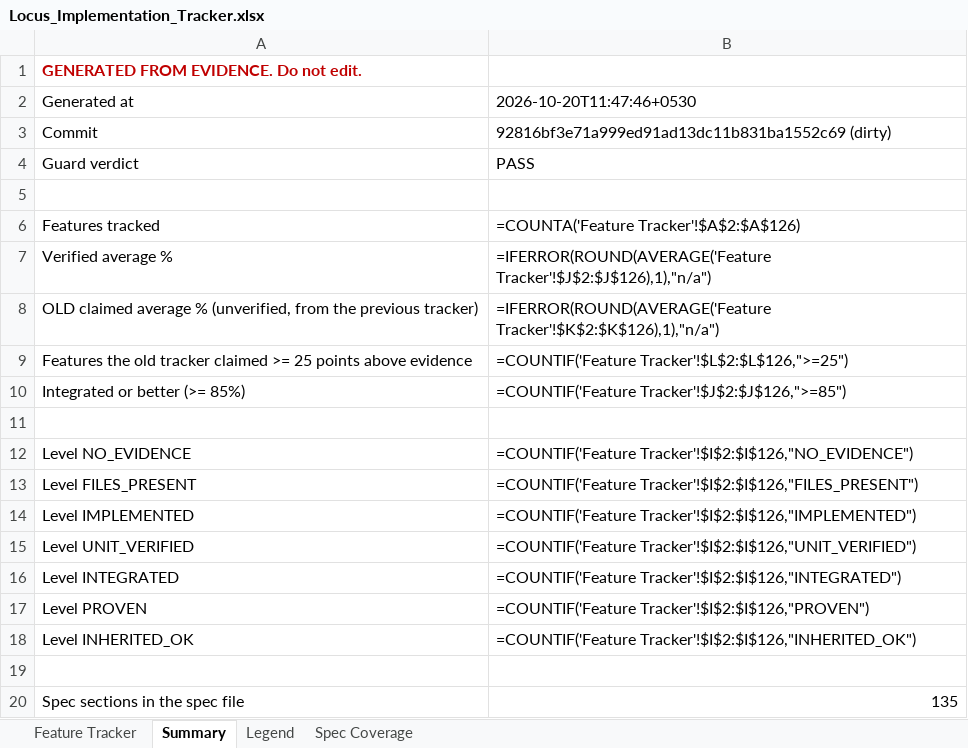
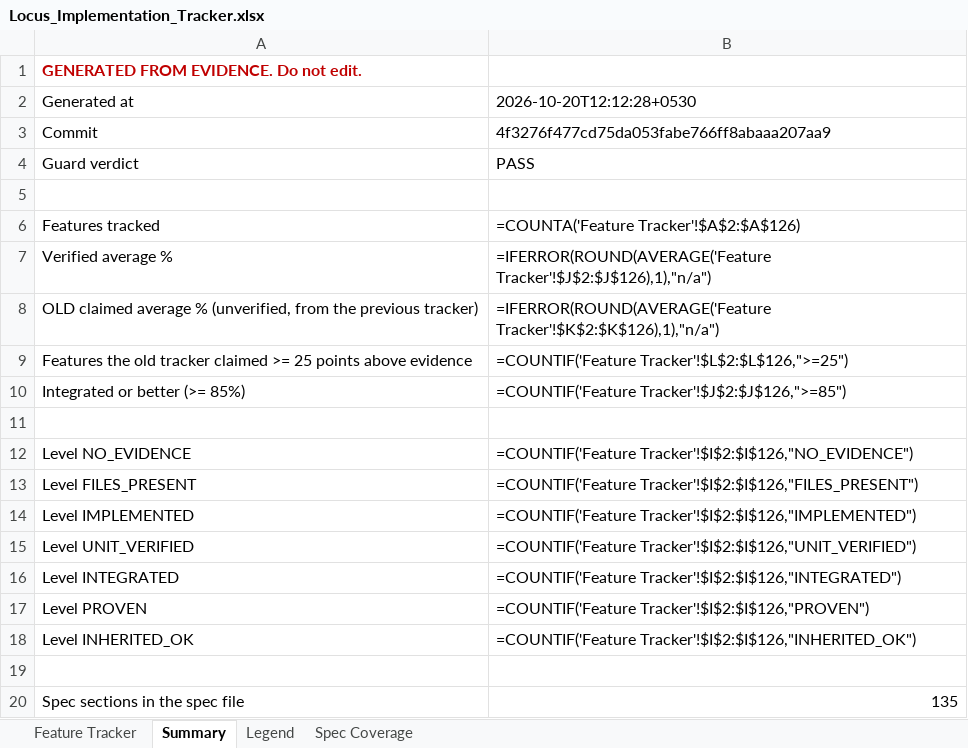
Before and after one commit to Shivamxp23/Locus-OS, an Excel workbook: .keysndocs/Documentation/Implementation Plans/Implementation Report/Locus_Implementation_Tracker.xlsx, sheet Summary, drawn as a sheet; values as stored, in another font and other column widths than the file's, no borders; formulas without a stored value are shown as written; the diff names each change by its address in the sheet, - before the commit and + after, or states it on an @@ line.

```diff
--- a/.keysndocs/Documentation/Implementation Plans/Implementation Report/Locus_Implementation_Tracker.xlsx (sheet Summary)
+++ b/.keysndocs/Documentation/Implementation Plans/Implementation Report/Locus_Implementation_Tracker.xlsx (sheet Summary)
-B2: 2026-10-20T11:47:46+0530
+B2: 2026-10-20T12:12:28+0530
-B3: 92816bf3e71a999ed91ad13dc11b831ba1552c69 (dirty)
+B3: 4f3276f477cd75da053fabe766ff8abaaa207aa9
```
Also changed, not shown: sheet Feature Tracker, 5 other files.
